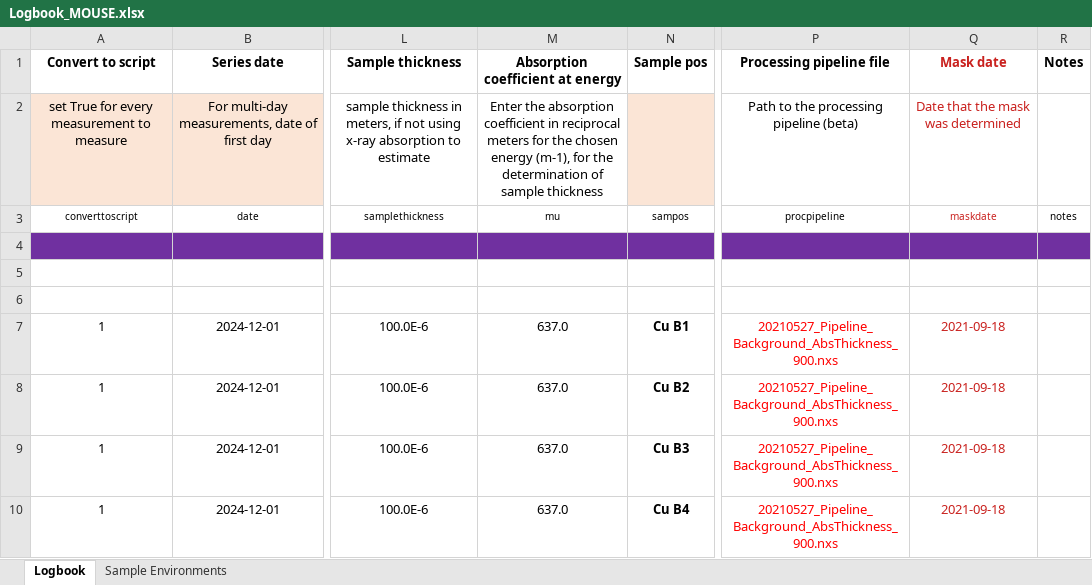
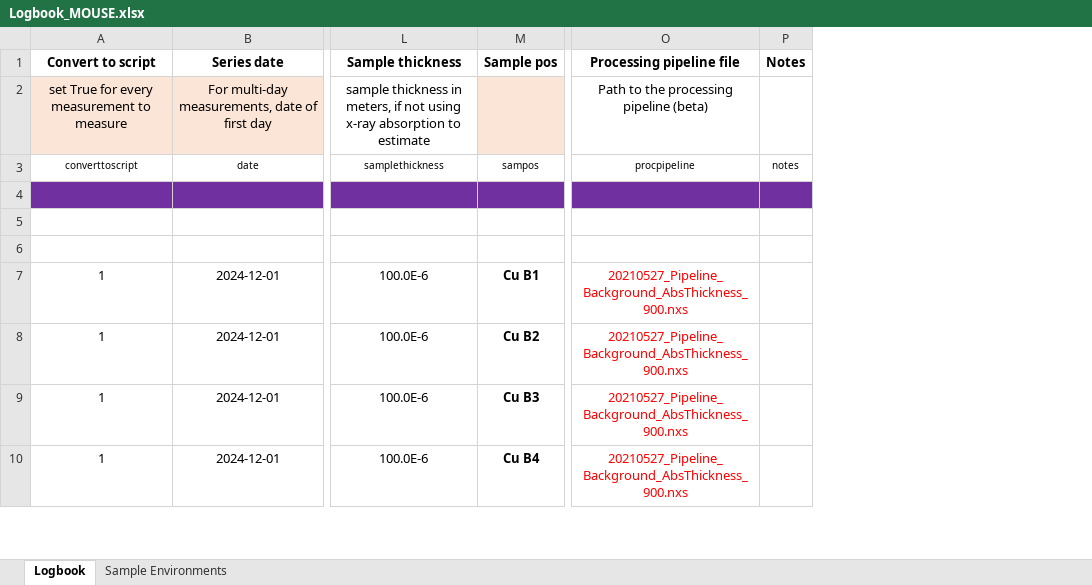
Before and after one commit to BAMresearch/logbook2mouse, an Excel workbook: logbook/Logbook_MOUSE.xlsx, sheet Logbook, drawn as a sheet; only a part is shown, gaps mark what is left out; values as stored, in another font and other column widths than the file's, no borders; conditional formats not drawn; the diff names each change by its address in the sheet, - before the commit and + after, or states it on an @@ line.

Commit message:
logbook further simplified

```diff
--- a/logbook/Logbook_MOUSE.xlsx (sheet Logbook)
+++ b/logbook/Logbook_MOUSE.xlsx (sheet Logbook)
-column M (Absorption coefficient at energy), rows 2-10: Enter the absorption coefficient in reciprocal meters for the chosen energy (m-1), for the determination of sample thickness | mu |  |  |  | 637.0 | 637.0 | 637.0 | 637.0
-column Q (Mask date), rows 2-10: Date that the mask was determined | maskdate |  |  |  | 2021-09-18 | 2021-09-18 | 2021-09-18 | 2021-09-18
```
